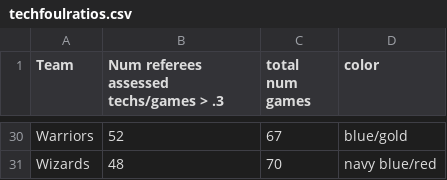
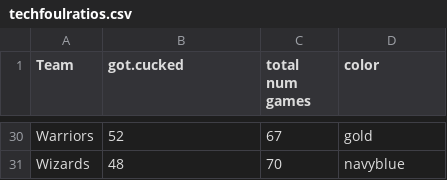
Before and after one commit to lawrencekhlim/SBHacks, a CSV file: techfoulratios.csv, drawn as a sheet; only a part is shown, gaps mark what is left out; the diff covers the shown part only; the diff names each change by its address in the sheet, - before the commit and + after, or states it on an @@ line.

```diff
--- a/techfoulratios.csv
+++ b/techfoulratios.csv
-B1: Num referees assessed techs/games > .3
+B1: got.cucked
-D30 (color): blue/gold
+D30 (color): gold
-D31 (color): navy blue/red
+D31 (color): navyblue
```
Also changed, not shown: 21 edited cells elsewhere in this file, normalizedHomeFouls.csv, 3 other files.
